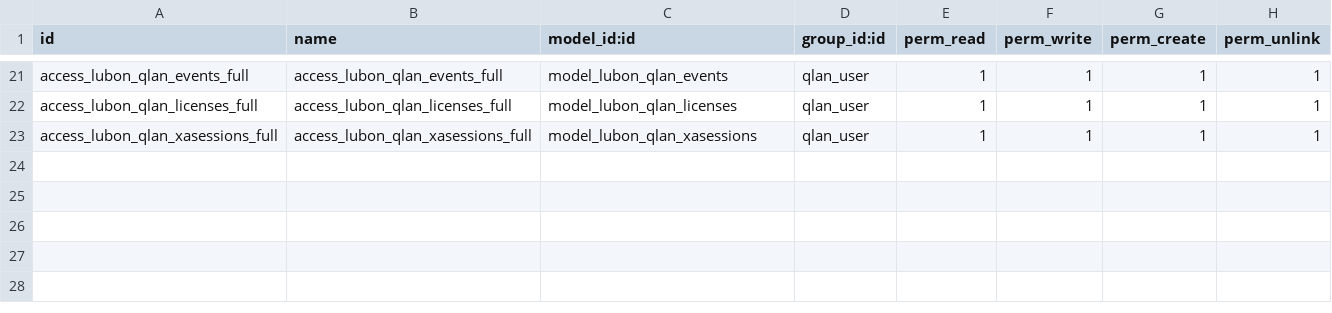
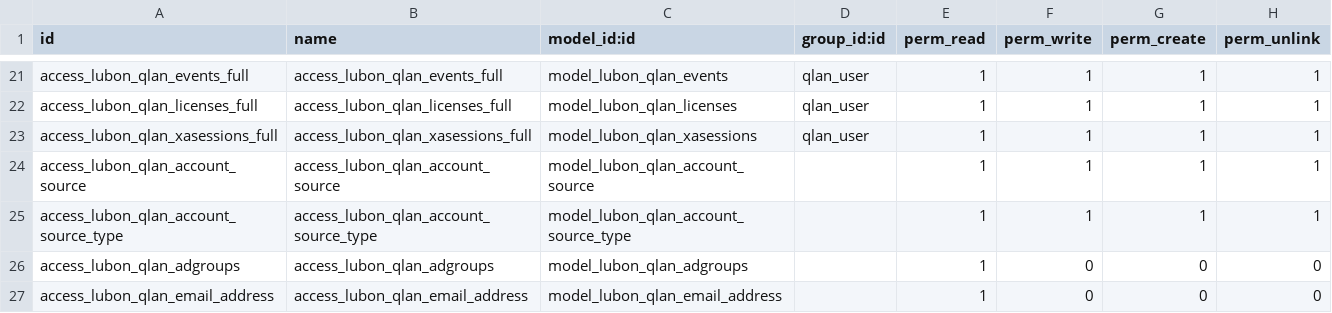
Before and after one commit to lubonbvba/odoo-modules, a CSV file: lubon_qlan/security/ir.model.access.csv, drawn as a sheet; only a part is shown, gaps mark what is left out; the diff names each change by its address in the sheet, - before the commit and + after, or states it on an @@ line.

Commit message:
First version new account management

```diff
--- a/lubon_qlan/security/ir.model.access.csv
+++ b/lubon_qlan/security/ir.model.access.csv
+row 24: access_lubon_qlan_account_source | access_lubon_qlan_account_source | model_lubon_qlan_account_source |  | 1 | 1 | 1 | 1
+row 25: access_lubon_qlan_account_source_type | access_lubon_qlan_account_source_type | model_lubon_qlan_account_source_type |  | 1 | 1 | 1 | 1
+row 26: access_lubon_qlan_adgroups | access_lubon_qlan_adgroups | model_lubon_qlan_adgroups |  | 1 | 0 | 0 | 0
+row 27: access_lubon_qlan_email_address | access_lubon_qlan_email_address | model_lubon_qlan_email_address |  | 1 | 0 | 0 | 0
```
Also changed, not shown: 11 other files.
